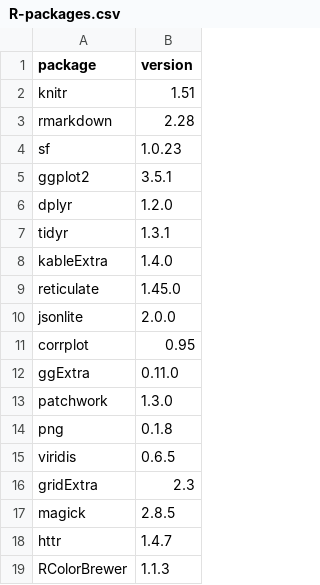
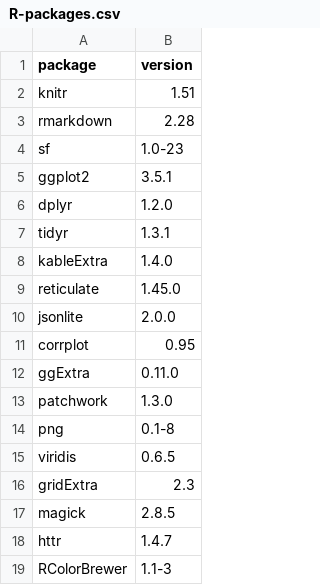
Before and after one commit to wangzhao0217/ZEV-UP-Modelling, a CSV file: environment/R-packages.csv, drawn as a sheet.

Commit message:
fix: support clean PDF rendering
Escape overview-table percentages after removing colour wrappers.
Use CRAN version spelling and numeric comparisons for R package pins.

```diff
--- a/environment/R-packages.csv
+++ b/environment/R-packages.csv
@@ -3,3 +3,3 @@
 "rmarkdown","2.28"
-"sf","1.0.23"
+"sf","1.0-23"
 "ggplot2","3.5.1"
@@ -13,3 +13,3 @@
 "patchwork","1.3.0"
-"png","0.1.8"
+"png","0.1-8"
 "viridis","0.6.5"
@@ -18,2 +18,2 @@
 "httr","1.4.7"
-"RColorBrewer","1.1.3"
+"RColorBrewer","1.1-3"
```
Also changed, not shown: 4 other files.
